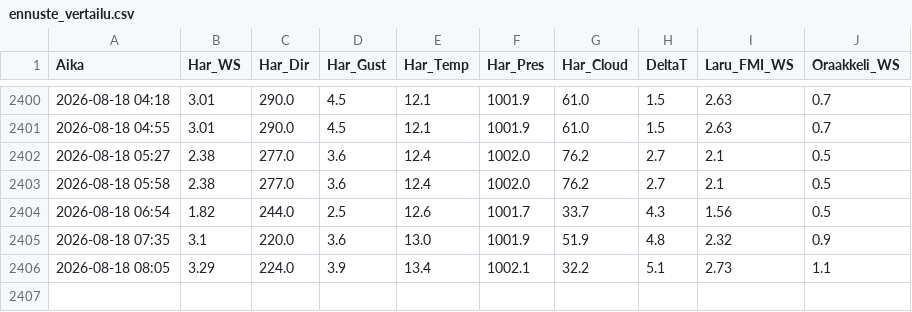
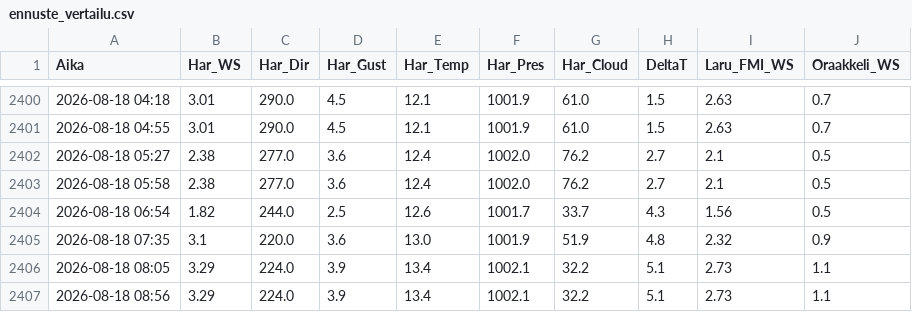
Before and after one commit to Hanesthetize/laru-wind-oracle, a CSV file: ennuste_vertailu.csv, drawn as a sheet; only a part is shown, gaps mark what is left out.

```diff
--- a/ennuste_vertailu.csv
+++ b/ennuste_vertailu.csv
@@ -2406 +2406,2 @@ Aika,Har_WS,Har_Dir,Har_Gust,Har_Temp,Har_Pres,Har_Cloud,DeltaT,Laru_FMI_WS,Oraa
 2026-08-18 08:05,3.29,224.0,3.9,13.4,1002.1,32.2,5.1,2.73,1.1
+2026-08-18 08:56,3.29,224.0,3.9,13.4,1002.1,32.2,5.1,2.73,1.1
```
Also changed, not shown: history.csv, 1 other file.
